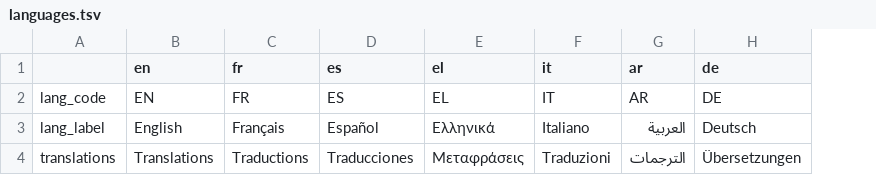
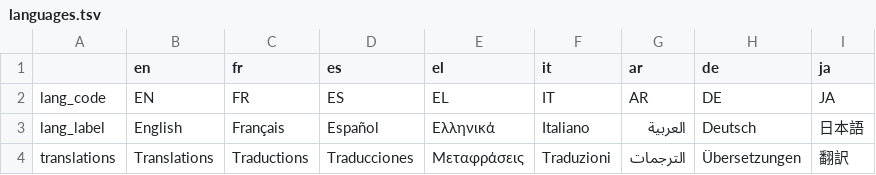
Before and after one commit to AFP-Medialab/InVID-Translation, a TSV file: components/NavItems/languages.tsv, drawn as a sheet; the diff names each change by its address in the sheet, - before the commit and + after, or states it on an @@ line.

Commit message:
roll back

```diff
--- a/components/NavItems/languages.tsv
+++ b/components/NavItems/languages.tsv
+column I (ja), rows 2-4: JA | 日本語 | 翻訳
```
